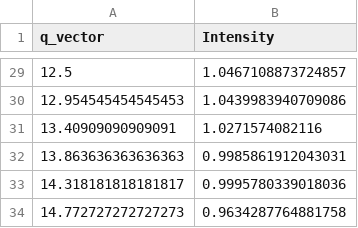
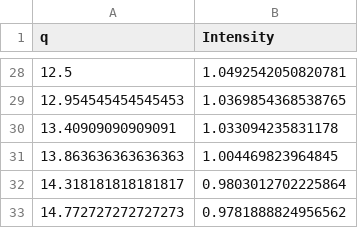
Before and after one commit to nanogchen/Q-Twin, a CSV file: examples/data/saxs-1d/scf/saxs_1d_analysis.csv, drawn as a sheet; only a part is shown, gaps mark what is left out; the diff covers the shown part only.

```diff
--- a/examples/data/saxs-1d/scf/saxs_1d_analysis.csv
+++ b/examples/data/saxs-1d/scf/saxs_1d_analysis.csv
@@ -1 +1 @@
-q_vector,Intensity
+q,Intensity
@@ -29,6 +28,6 @@ q_vector,Intensity
-12.5,1.0467108873724857
-12.954545454545453,1.0439983940709086
-13.40909090909091,1.0271574082116
-13.863636363636363,0.9985861912043031
-14.318181818181817,0.9995780339018036
-14.772727272727273,0.9634287764881758
+12.5,1.0492542050820781
+12.954545454545453,1.0369854368538765
+13.40909090909091,1.033094235831178
+13.863636363636363,1.004469823964845
+14.318181818181817,0.9803012702225864
+14.772727272727273,0.9781888824956562
```
Also changed, not shown: 1 removed row and 26 edited cells elsewhere in this file, 6 other files.
